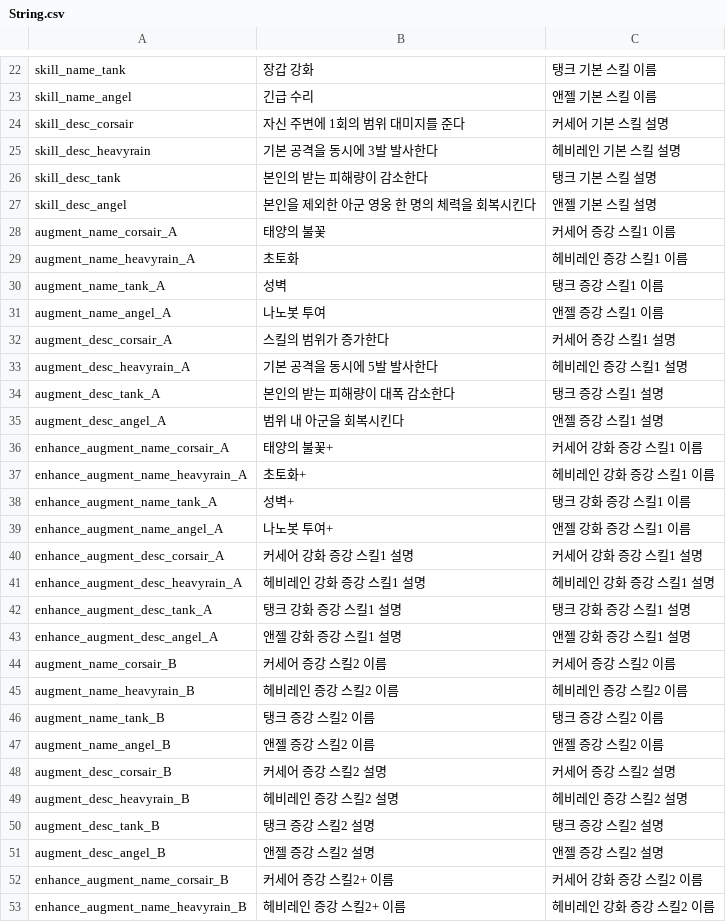
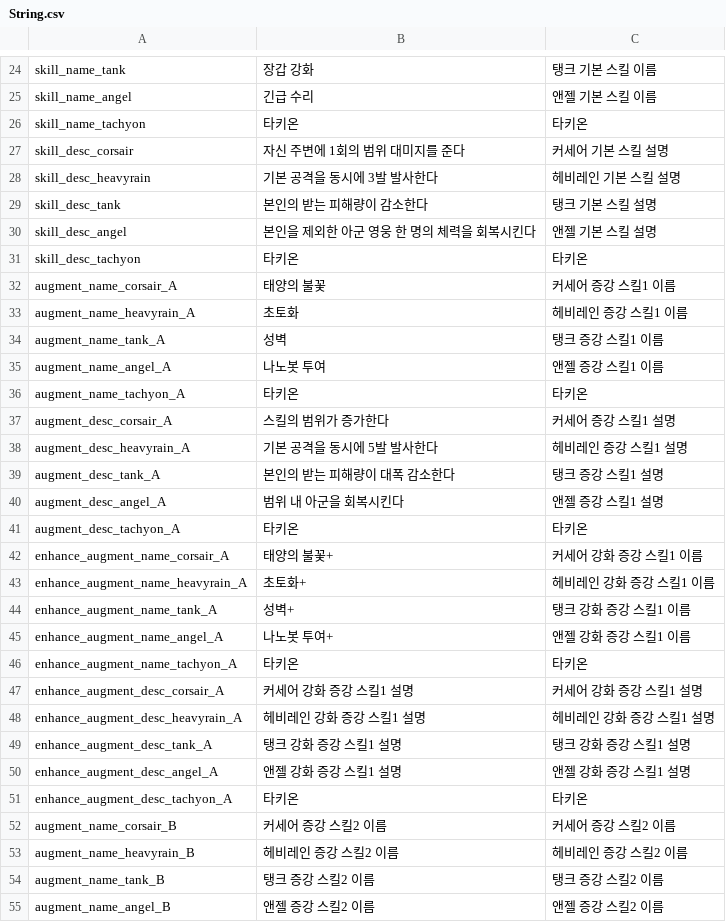
Before and after one commit to Hyunjoongjoo/Project_Astro, a CSV file: Assets/_Data/Csv/String.csv, drawn as a sheet; only a part is shown, gaps mark what is left out; the shorter side is filled out with more unchanged rows; the diff covers the shown part only; the diff names each change by its address in the sheet, - before the commit and + after, or states it on an @@ line.

```diff
--- a/Assets/_Data/Csv/String.csv
+++ b/Assets/_Data/Csv/String.csv
+row 26: skill_name_tachyon | 타키온 | 타키온
+row 31: skill_desc_tachyon | 타키온 | 타키온
+row 36: augment_name_tachyon_A | 타키온 | 타키온
+row 41: augment_desc_tachyon_A | 타키온 | 타키온
+row 46: enhance_augment_name_tachyon_A | 타키온 | 타키온
+row 51: enhance_augment_desc_tachyon_A | 타키온 | 타키온
```
Also changed, not shown: 17 added rows and 4 edited cells elsewhere in this file, Assets/_Data/Csv/Hero.csv, Assets/_Data/Csv/HeroStat.csv, 1 other file.
